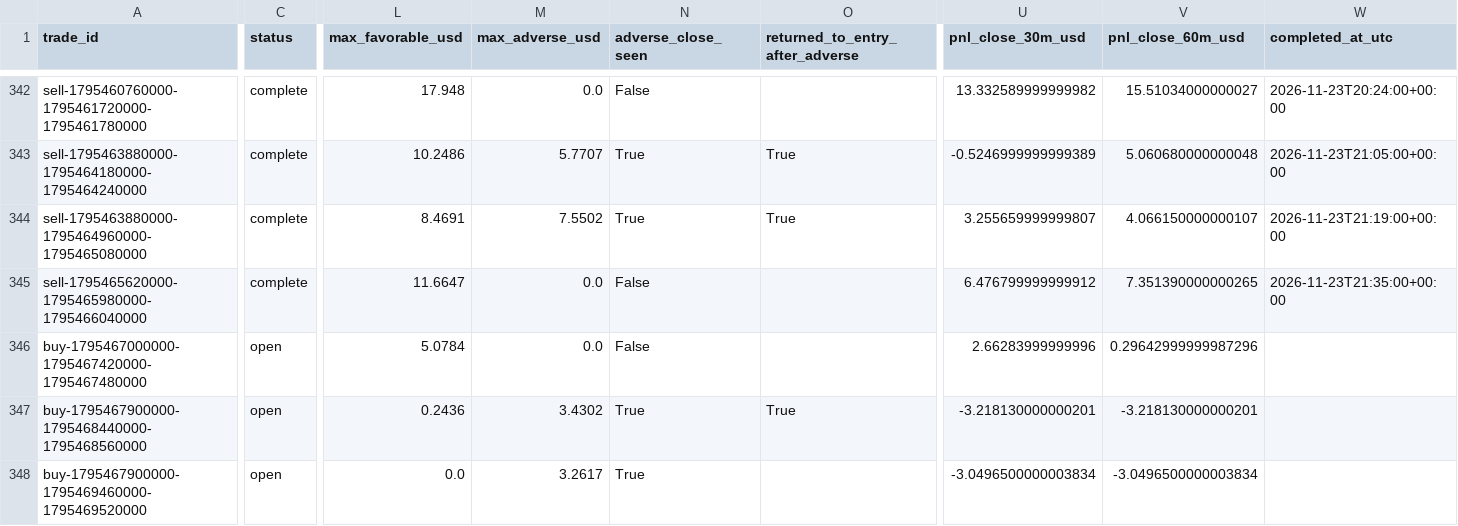
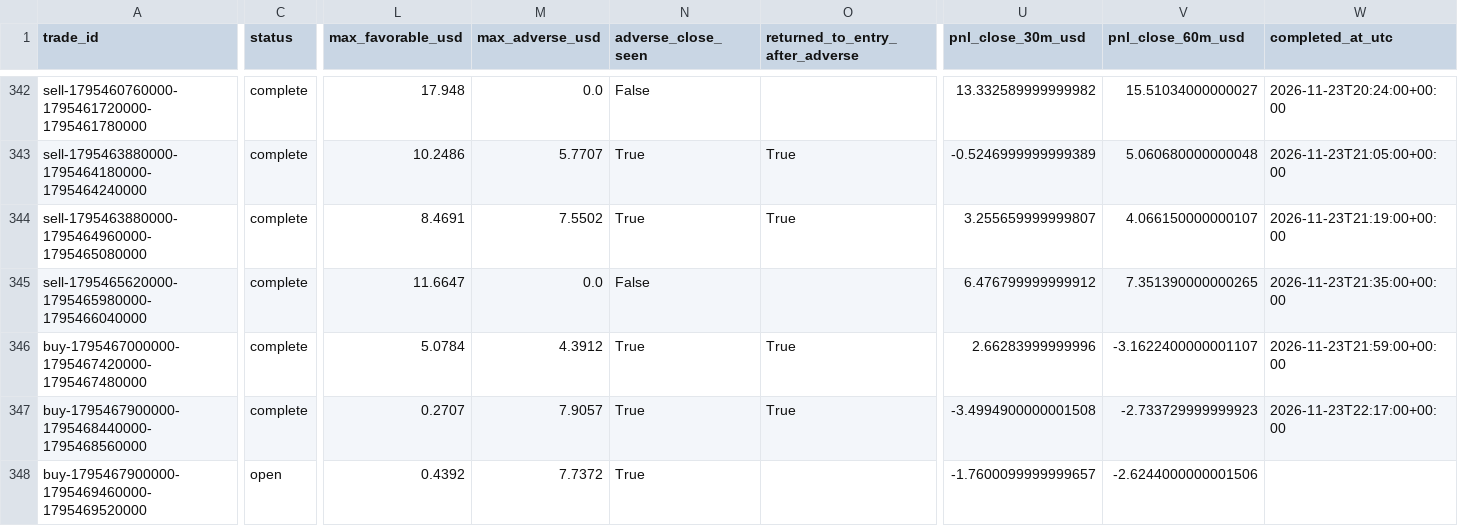
Before and after one commit to salehrbo1-cell/Alert-bot, a CSV file: research/sonic_paper/trades.csv, drawn as a sheet; only a part is shown, gaps mark what is left out; the diff covers the shown part only; the diff names each change by its address in the sheet, - before the commit and + after, or states it on an @@ line.

Commit message:
Update Samo paper-monitor observations

```diff
--- a/research/sonic_paper/trades.csv
+++ b/research/sonic_paper/trades.csv
-C346:C347 (status): open
+C346:C347 (status): complete
-M346 (max_adverse_usd): 0.0
+M346 (max_adverse_usd): 4.3912
-N346 (adverse_close_seen): False
+N346 (adverse_close_seen): True
-O346 (returned_to_entry_after_adverse): (empty)
+O346 (returned_to_entry_after_adverse): True
-V346 (pnl_close_60m_usd): 0.29642999999987296
+V346 (pnl_close_60m_usd): -3.1622400000001107
-W346 (completed_at_utc): (empty)
+W346 (completed_at_utc): 2026-11-23T21:59:00+00:00
-L347 (max_favorable_usd): 0.2436
+L347 (max_favorable_usd): 0.2707
-M347 (max_adverse_usd): 3.4302
+M347 (max_adverse_usd): 7.9057
-U347 (pnl_close_30m_usd): -3.218130000000201
+U347 (pnl_close_30m_usd): -3.4994900000001508
-V347 (pnl_close_60m_usd): -3.218130000000201
+V347 (pnl_close_60m_usd): -2.733729999999923
-W347 (completed_at_utc): (empty)
+W347 (completed_at_utc): 2026-11-23T22:17:00+00:00
-L348 (max_favorable_usd): 0.0
+L348 (max_favorable_usd): 0.4392
-M348 (max_adverse_usd): 3.2617
+M348 (max_adverse_usd): 7.7372
-U348 (pnl_close_30m_usd): -3.0496500000003834
+U348 (pnl_close_30m_usd): -1.7600099999999657
-V348 (pnl_close_60m_usd): -3.0496500000003834
+V348 (pnl_close_60m_usd): -2.6244000000001506
```
Also changed, not shown: 2 added rows and 18 edited cells elsewhere in this file, research/sonic_paper/exit_rule_m5_structure.csv, research/sonic_paper/exit_rule_step_resistance.csv, 4 other files.
